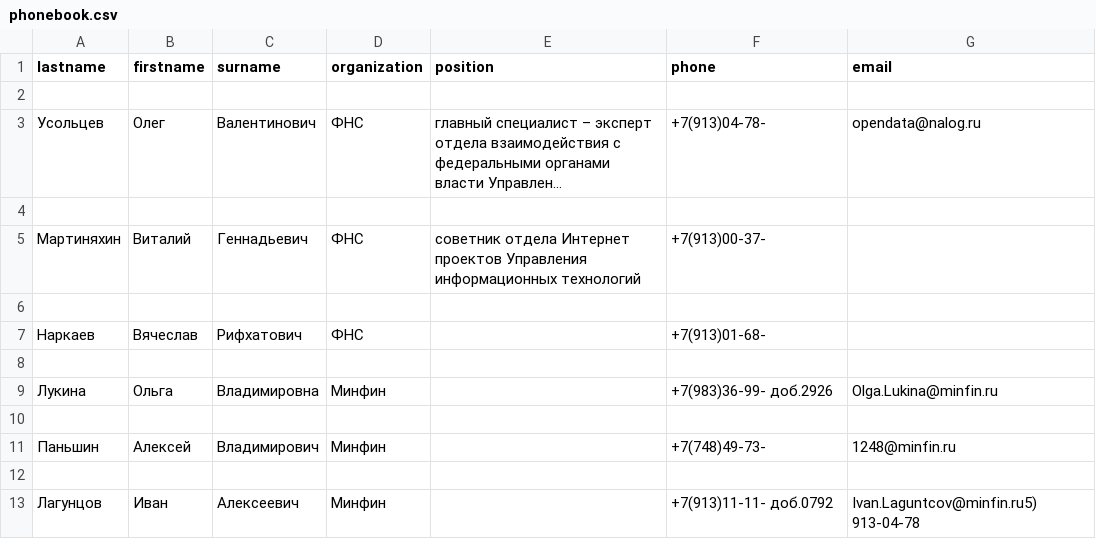
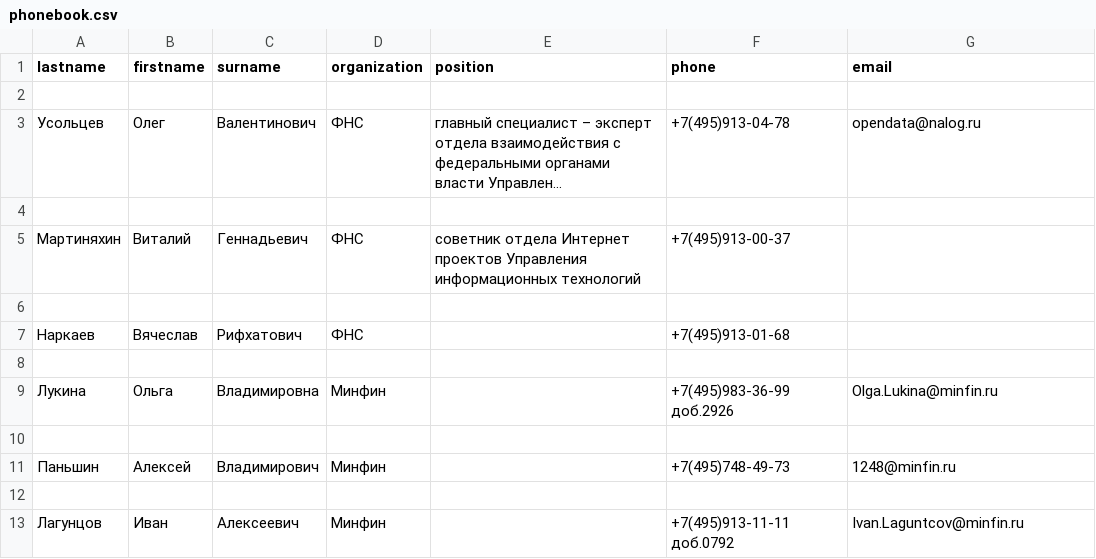
Before and after one commit to SadAt4AM/REG, a CSV file: phonebook.csv, drawn as a sheet; long unchanged cells end in …; the diff names each change by its address in the sheet, - before the commit and + after, or states it on an @@ line.

```diff
--- a/phonebook.csv
+++ b/phonebook.csv
-F3 (phone): +7(913)04-78-
+F3 (phone): +7(495)913-04-78
-F5 (phone): +7(913)00-37-
+F5 (phone): +7(495)913-00-37
-F7 (phone): +7(913)01-68-
+F7 (phone): +7(495)913-01-68
-F9 (phone): +7(983)36-99- доб.2926
+F9 (phone): +7(495)983-36-99 доб.2926
-F11 (phone): +7(748)49-73-
+F11 (phone): +7(495)748-49-73
-F13 (phone): +7(913)11-11- доб.0792
+F13 (phone): +7(495)913-11-11 доб.0792
-G13 (email): Ivan.Laguntcov@minfin.ru5) 913-04-78
+G13 (email): Ivan.Laguntcov@minfin.ru
```
Also changed, not shown: phonebook_raw.csv, 1 other file.
